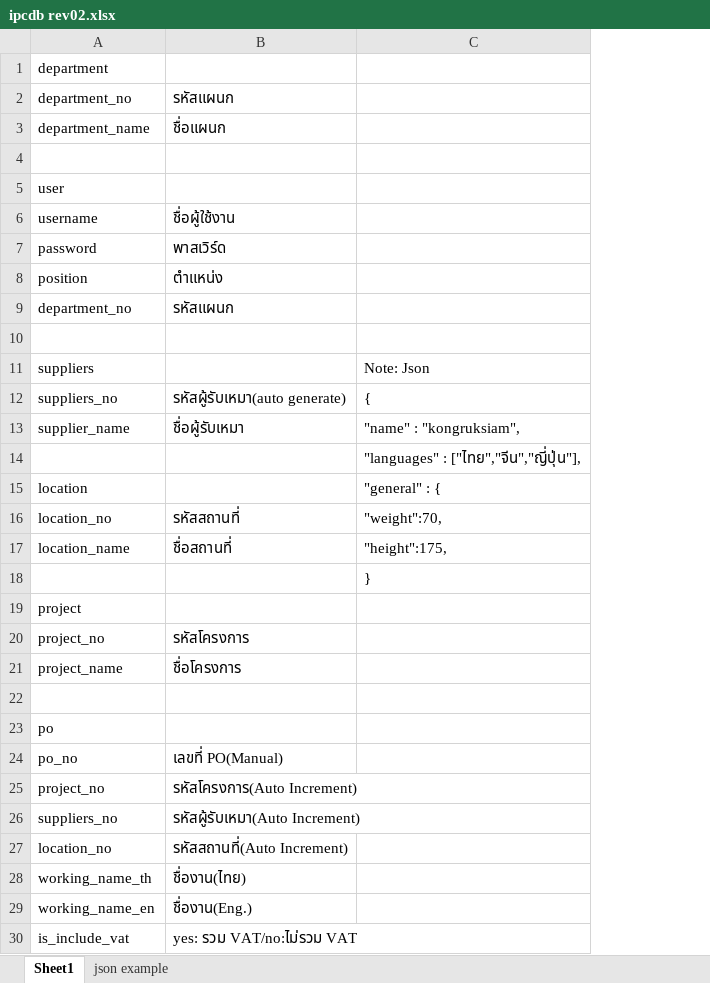
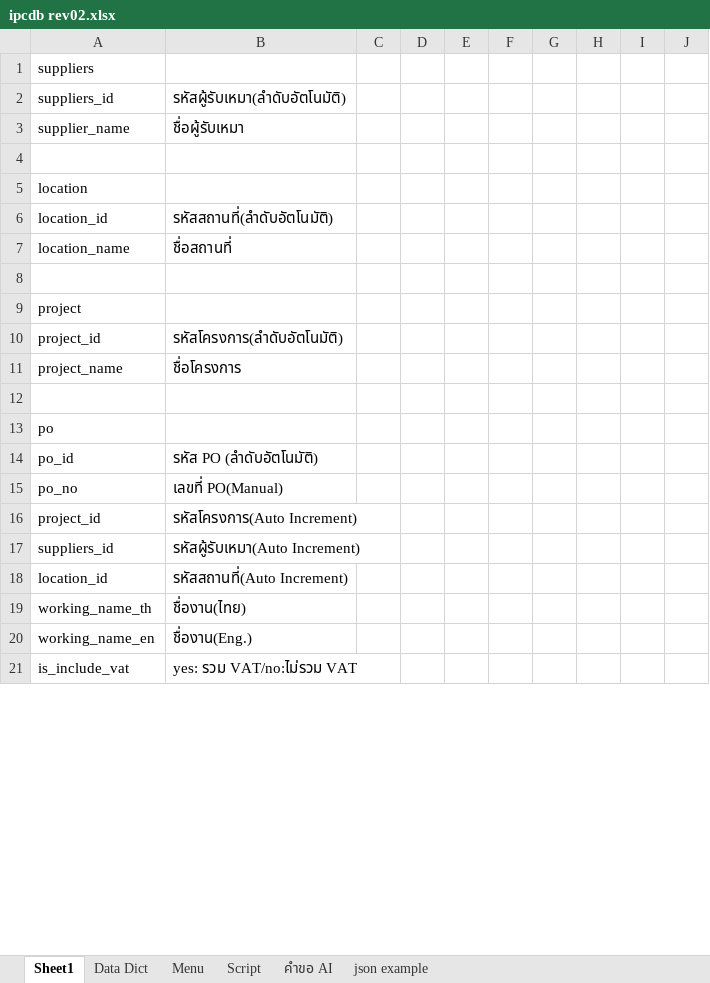
Before and after one commit to kittipoj11/ipc, an Excel workbook: database/ipcdb rev02.xlsx, sheet Sheet1, drawn as a sheet; only a part is shown; values as stored, in another font and other column widths than the file's, no cell formats; removed rows and columns are numbered as before the commit, all else as after; the diff covers the shown part only; the diff names each change by its address in the sheet, - before the commit and + after, or states it on an @@ line.

```diff
--- a/database/ipcdb rev02.xlsx (sheet Sheet1)
+++ b/database/ipcdb rev02.xlsx (sheet Sheet1)
+sheet tab: Data Dict
+sheet tab: Menu
+sheet tab: Script
+sheet tab: คำขอ AI
-column C, row 11: Note: Json; rows 13-15: "name" : "kongruksiam", | "languages" : ["ไทย","จีน","ญี่ปุ่น"], | "general" : {; rows 17-18: "height":175, | }
+column C, empty
+column D, empty
+column E, empty
+column F, empty
+column G, empty
+column H, empty
+column I, empty
+column J, empty
-row 1: department
-row 2: department_no | รหัสแผนก
@@ row 3 moved to row 77: department_name @@
-row 4: (empty)
-row 5: user
@@ row 6 moved to row 86: username @@
@@ row 7 moved to row 87: password @@
-row 8: position | ตำแหน่ง
-row 9: department_no | รหัสแผนก
-row 10: (empty)
-row 12: suppliers_no | รหัสผู้รับเหมา(auto generate) | {
+row 2: suppliers_id | รหัสผู้รับเหมา(ลำดับอัตโนมัติ)
-row 16: location_no | รหัสสถานที่ | "weight":70,
+row 6: location_id | รหัสสถานที่(ลำดับอัตโนมัติ)
-row 20: project_no | รหัสโครงการ
+row 10: project_id | รหัสโครงการ(ลำดับอัตโนมัติ)
+row 14: po_id | รหัส PO (ลำดับอัตโนมัติ)
-A16: project_no
+A16: project_id
-A17: suppliers_no
+A17: suppliers_id
-A18: location_no
+A18: location_id
```
Also changed, not shown: 57 added rows, 18 removed rows and 14 edited cells elsewhere in this sheet, cell formats, 3 other files.
